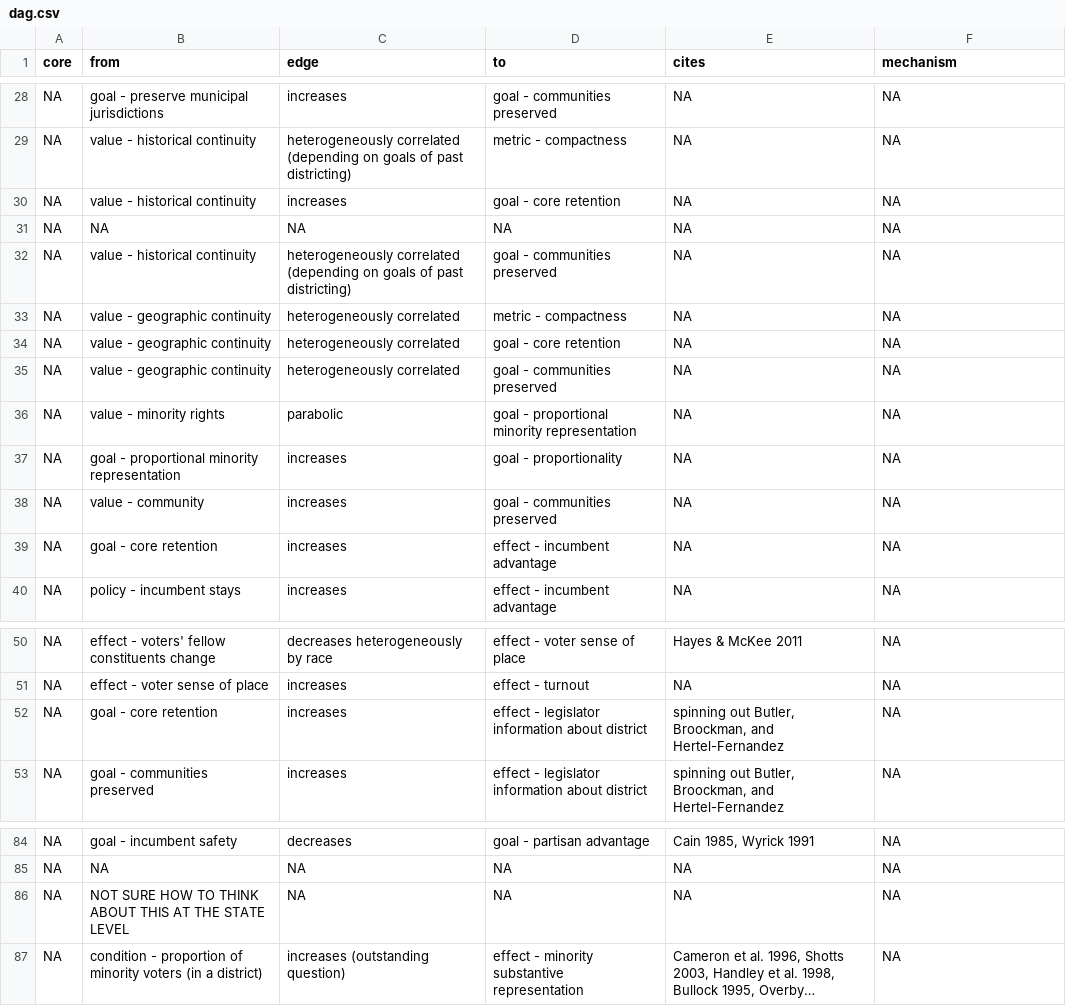
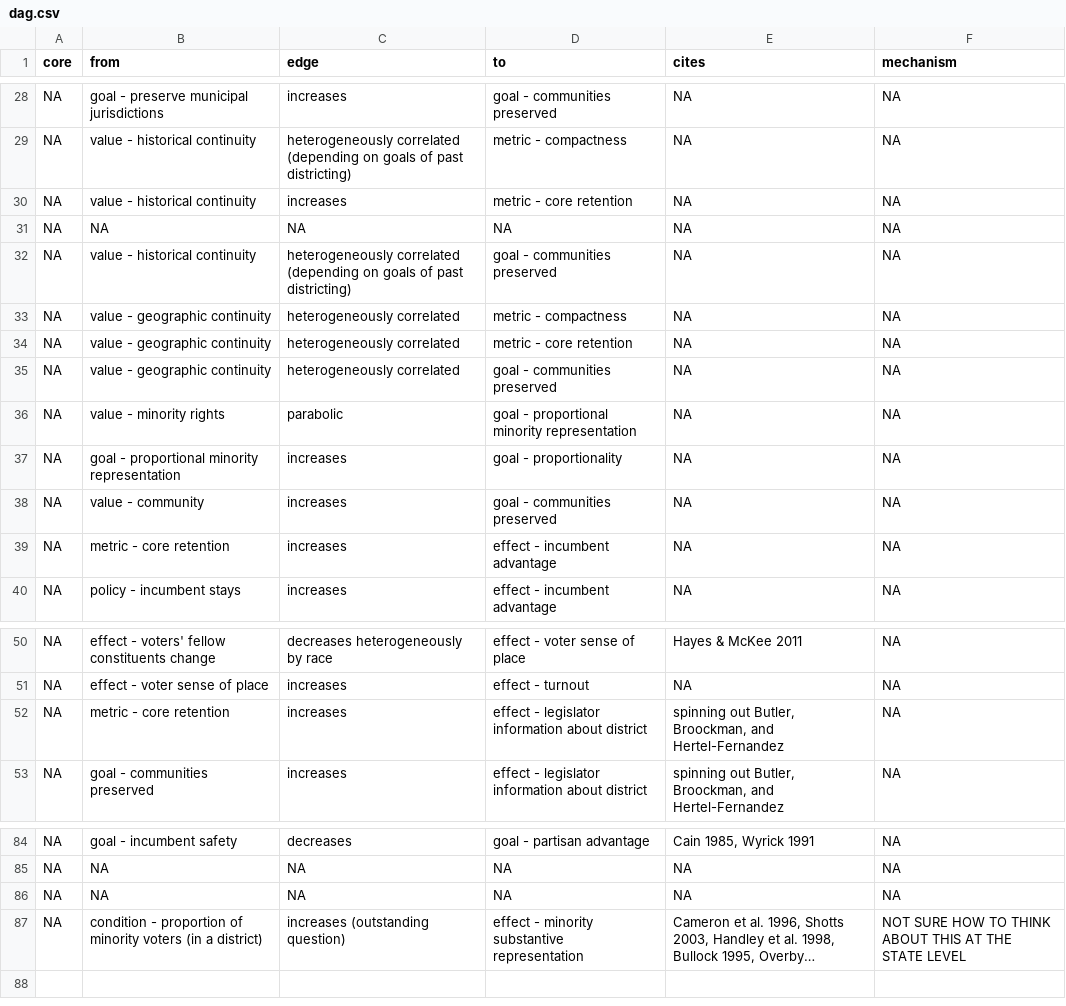
Before and after one commit to judgelord/redistricting, a CSV file: dag/dag.csv, drawn as a sheet; only a part is shown, gaps mark what is left out; long unchanged cells end in …; the diff names each change by its address in the sheet, - before the commit and + after, or states it on an @@ line.

```diff
--- a/dag/dag.csv
+++ b/dag/dag.csv
-D30 (to): goal - core retention
+D30 (to): metric - core retention
-D34 (to): goal - core retention
+D34 (to): metric - core retention
-B39 (from): goal - core retention
+B39 (from): metric - core retention
-B52 (from): goal - core retention
+B52 (from): metric - core retention
-B86 (from): NOT SURE HOW TO THINK ABOUT THIS AT THE STATE LEVEL
+B86 (from): NA
-F87 (mechanism): NA
+F87 (mechanism): NOT SURE HOW TO THINK ABOUT THIS AT THE STATE LEVEL
```
Also changed, not shown: 2 other files.
